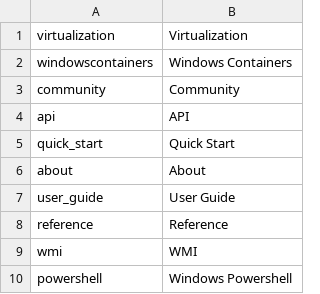
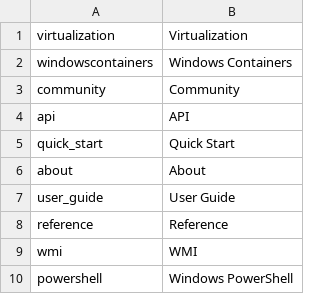
Before and after one commit to MicrosoftDocs/Virtualization-Documentation, a CSV file: virtualization/ContainerNodeTitles.csv, drawn as a sheet.

```diff
--- a/virtualization/ContainerNodeTitles.csv
+++ b/virtualization/ContainerNodeTitles.csv
@@ -9,2 +9,2 @@ reference,"Reference"
 wmi,"WMI"
-powershell,"Windows Powershell"
+powershell,"Windows PowerShell"
```
Also changed, not shown: virtualization/TOC.csv, 2 other files.
